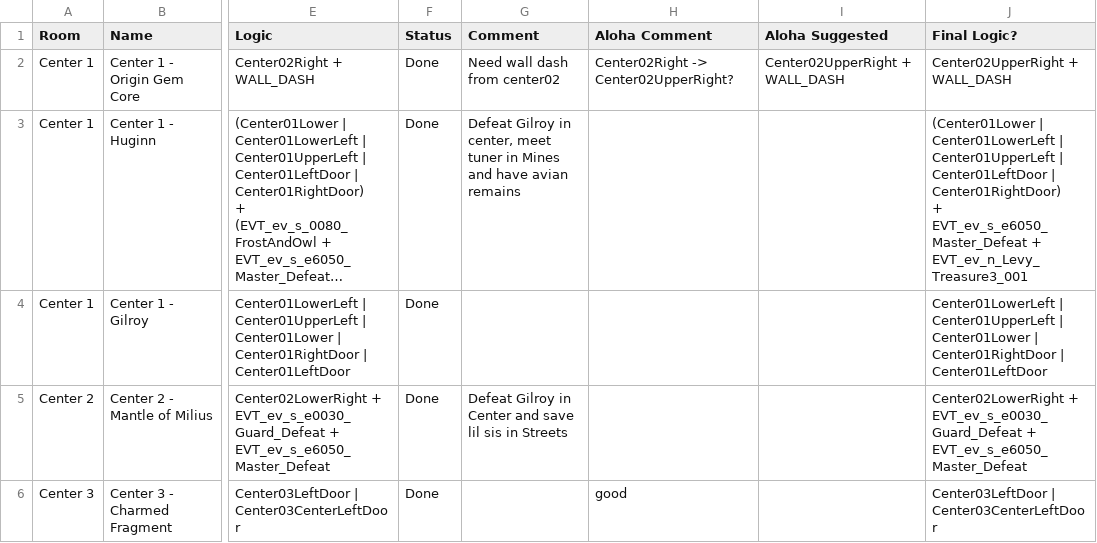
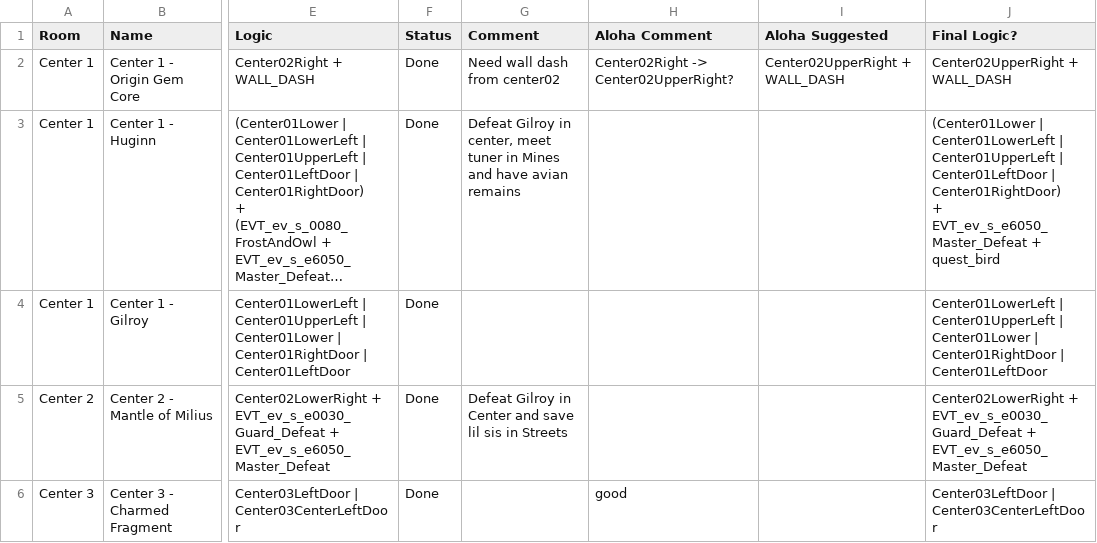
Before and after one commit to Trexounay/EnderLilies.Archipelago, a CSV file: worlds/endermagnolia/Data/Locations Logic.csv, drawn as a sheet; only a part is shown, gaps mark what is left out; long unchanged cells end in …; the diff covers the shown part only; the diff names each change by its address in the sheet, - before the commit and + after, or states it on an @@ line.

Commit message:
[UPD] logic to use quests items instead of levy events, levy meetings themself are kept progressive and independent from the items [ADD] Shuffle relic cost Options.py [ADD] Ending B goal -> makes Curio and Ring locked at their vanilla location [ADD] Progressive Aptitudes for torrent and wall_charge [UPD] removed weapons that can't break doors from starting skills options

```diff
--- a/worlds/endermagnolia/Data/Locations Logic.csv
+++ b/worlds/endermagnolia/Data/Locations Logic.csv
-J3 (Final Logic?): …EVT_ev_s_e6050_Master_Defeat + EVT_ev_n_Levy_Treasure3_001
+J3 (Final Logic?): …EVT_ev_s_e6050_Master_Defeat + quest_bird
```
Also changed, not shown: 5 edited cells elsewhere in this file, 8 other files.
